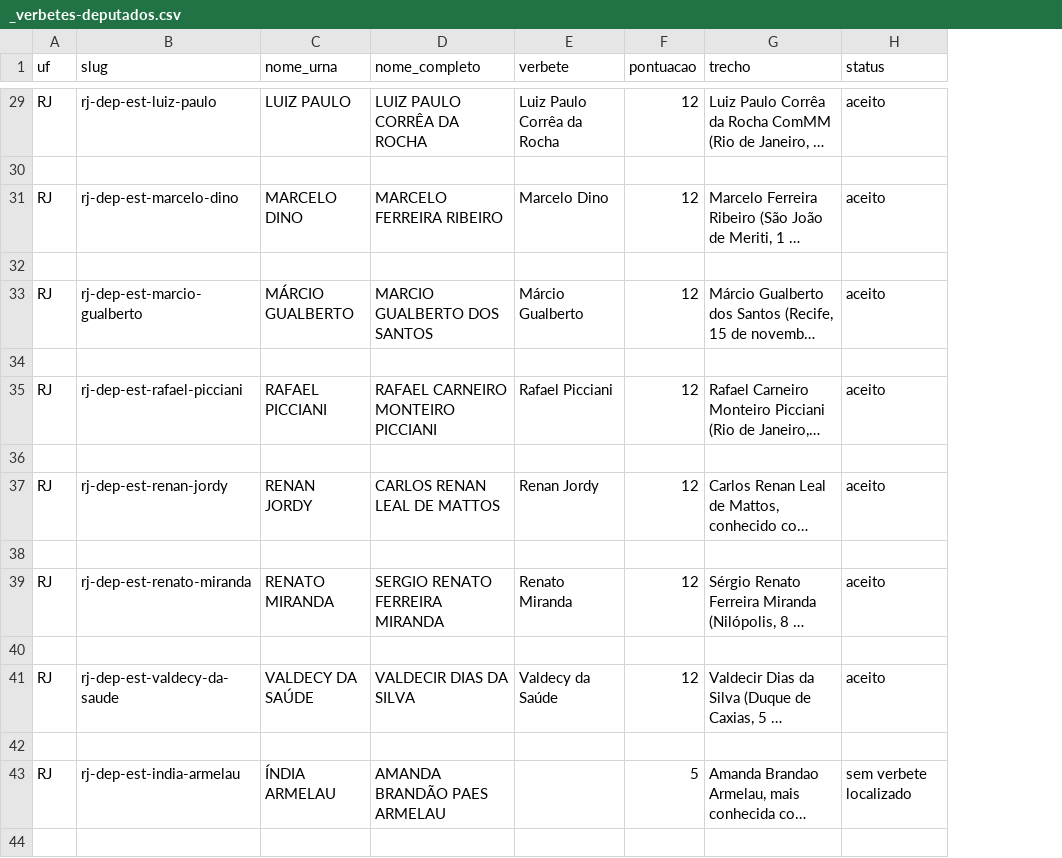
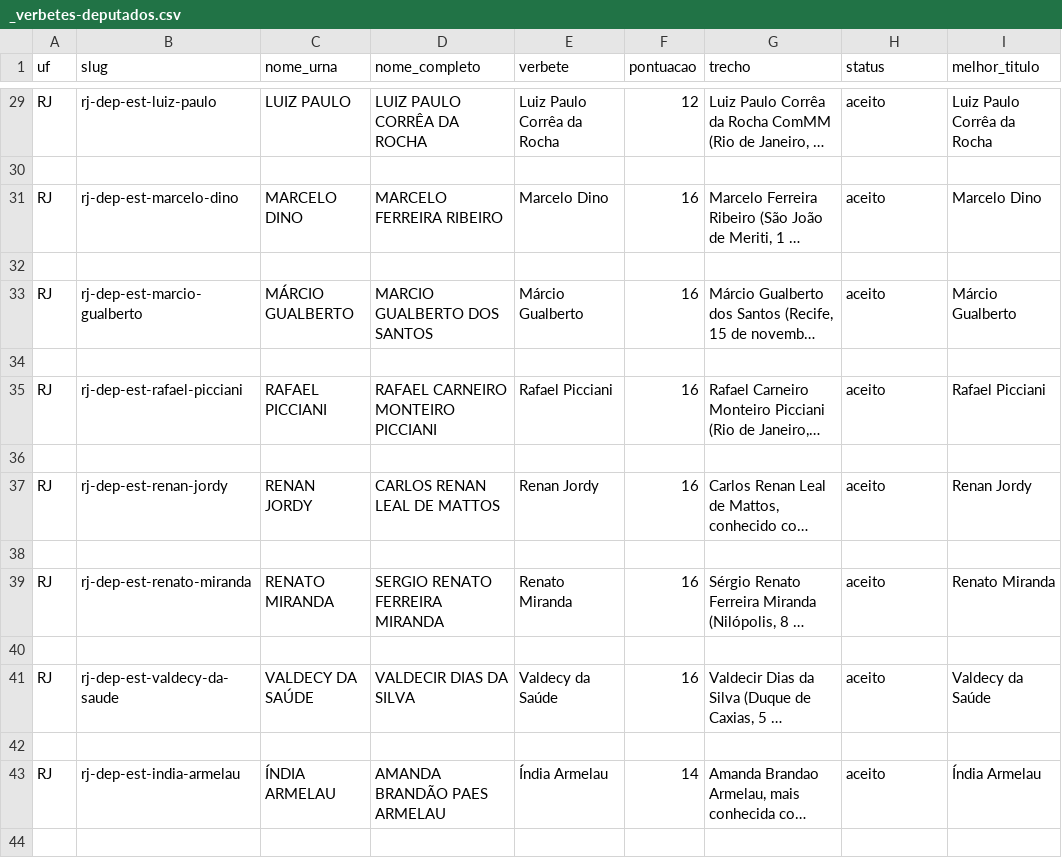
Before and after one commit to figuered0o0808-glitch/observatorio-2026, a CSV file: dados/rjsp/_verbetes-deputados.csv, drawn as a sheet; only a part is shown, gaps mark what is left out; long unchanged cells end in …; the diff covers the shown part only; the diff names each change by its address in the sheet, - before the commit and + after, or states it on an @@ line.

```diff
--- a/dados/rjsp/_verbetes-deputados.csv
+++ b/dados/rjsp/_verbetes-deputados.csv
+column I (melhor_titulo), rows 29-43: Luiz Paulo Corrêa da Rocha |  | Marcelo Dino |  | Márcio Gualberto |  | Rafael Picciani |  | Renan Jordy |  | Renato Miranda |  | Valdecy da Saúde |  | Índia Armelau
-F31 (pontuacao): 12
+F31 (pontuacao): 16
-F33 (pontuacao): 12
+F33 (pontuacao): 16
-F35 (pontuacao): 12
+F35 (pontuacao): 16
-F37 (pontuacao): 12
+F37 (pontuacao): 16
-F39 (pontuacao): 12
+F39 (pontuacao): 16
-F41 (pontuacao): 12
+F41 (pontuacao): 16
-E43 (verbete): (empty)
+E43 (verbete): Índia Armelau
-F43 (pontuacao): 5
+F43 (pontuacao): 14
-H43 (status): sem verbete localizado
+H43 (status): aceito
```
Also changed, not shown: 80 edited cells elsewhere in this file.
